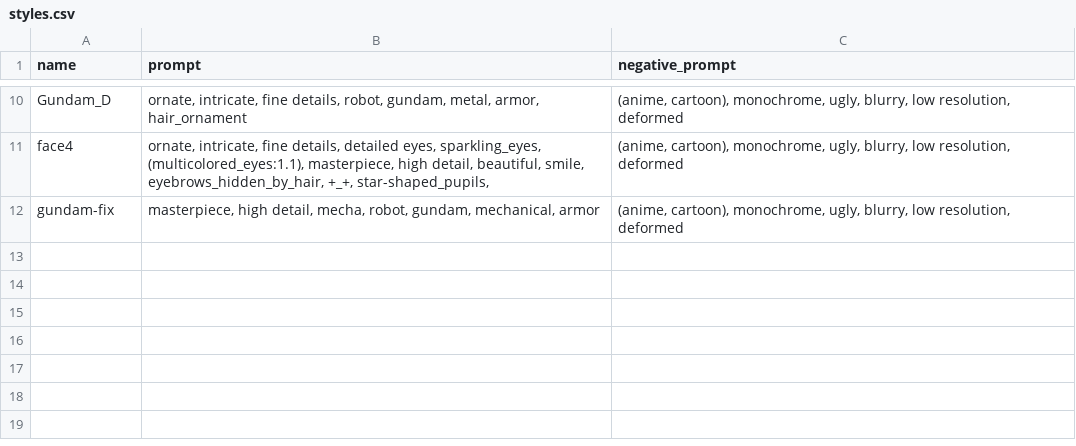
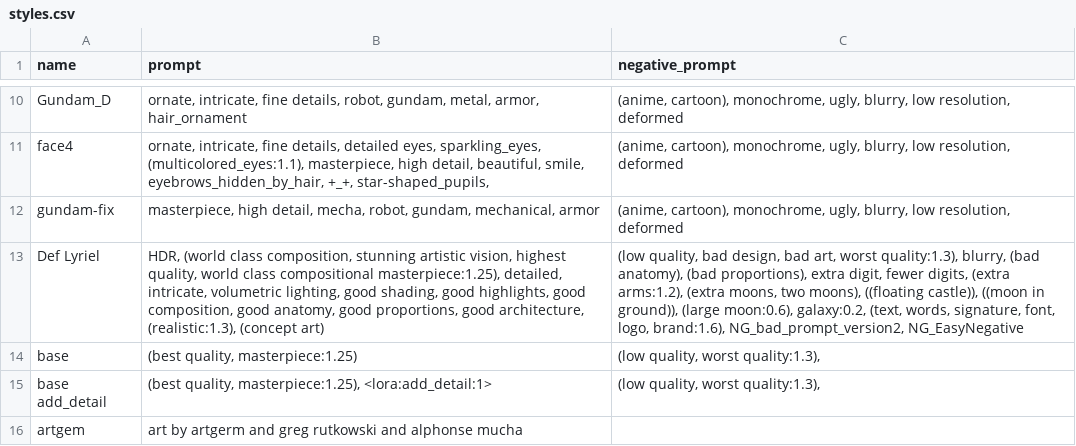
Before and after one commit to MusaPar/StableDiffusion, a CSV file: mod/styles.csv, drawn as a sheet; only a part is shown, gaps mark what is left out; the diff names each change by its address in the sheet, - before the commit and + after, or states it on an @@ line.

Commit message:
Update styles.csv

```diff
--- a/mod/styles.csv
+++ b/mod/styles.csv
+row 13: Def Lyriel | HDR, (world class composition, stunning artistic vision, highest quality, world class compositional masterpiece:1.25), detailed, intricate, volumetric lighting, good shading, good highlights, good composition, good anatomy, good proportions, good architecture, (realistic:1.3), (concept art) | (low quality, bad design, bad art, worst quality:1.3), blurry, (bad anatomy), (bad proportions), extra digit, fewer digits, (extra arms:1.2), (extra moons, two moons), ((floating castle)), ((moon in ground)), (large moon:0.6), galaxy:0.2, (text, words, signature, font, logo, brand:1.6), NG_bad_prompt_version2, NG_EasyNegative
+row 14: base | (best quality, masterpiece:1.25) | (low quality, worst quality:1.3),
+row 15: base add_detail | (best quality, masterpiece:1.25), <lora:add_detail:1> | (low quality, worst quality:1.3),
+row 16: artgem | art by artgerm and greg rutkowski and alphonse mucha
```
